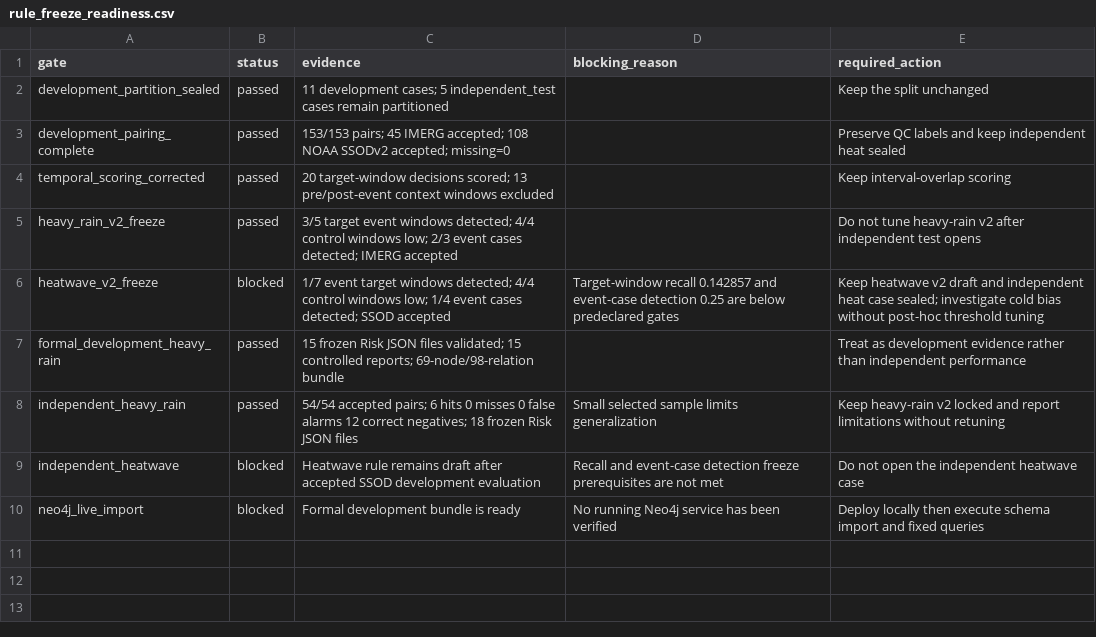
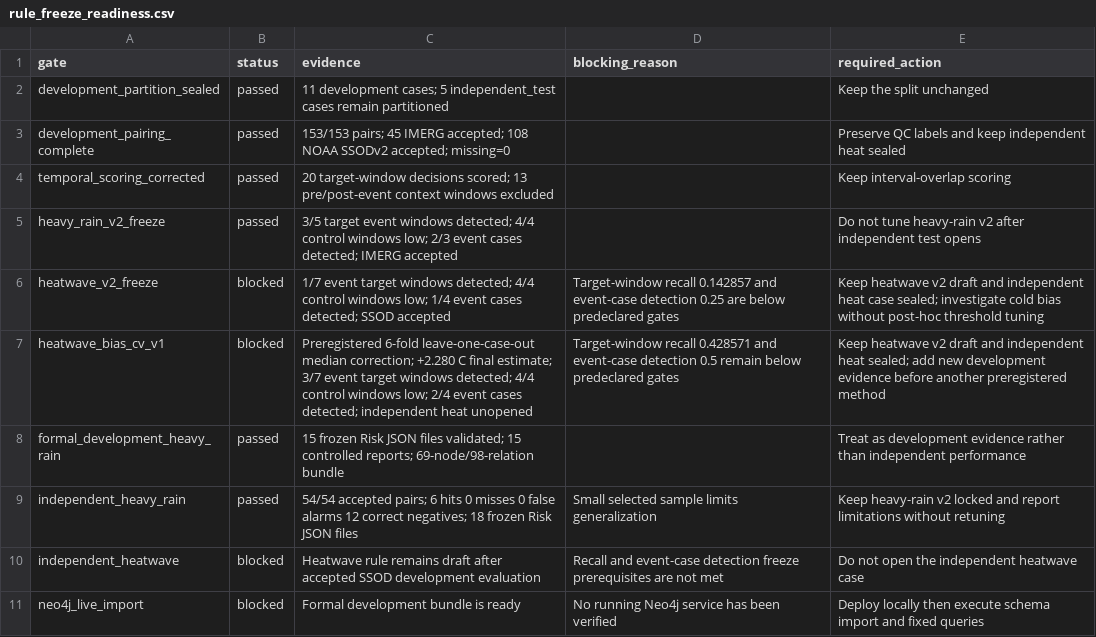
Before and after one commit to OziOzi00/saudi-extreme-weather-warning, a CSV file: manifests/rule_freeze_readiness.csv, drawn as a sheet; the diff names each change by its address in the sheet, - before the commit and + after, or states it on an @@ line.

Commit message:
feat: evaluate preregistered heatwave bias correction

```diff
--- a/manifests/rule_freeze_readiness.csv
+++ b/manifests/rule_freeze_readiness.csv
+row 7: heatwave_bias_cv_v1 | blocked | Preregistered 6-fold leave-one-case-out median correction; +2.280 C final estimate; 3/7 event target windows detected; 4/4 control windows low; 2/4 event cases detected; independent heat unopened | Target-window recall 0.428571 and event-case detection 0.5 remain below predeclared gates | Keep heatwave v2 draft and independent heat sealed; add new development evidence before another preregistered method
```
Also changed, not shown: 10 other files.
